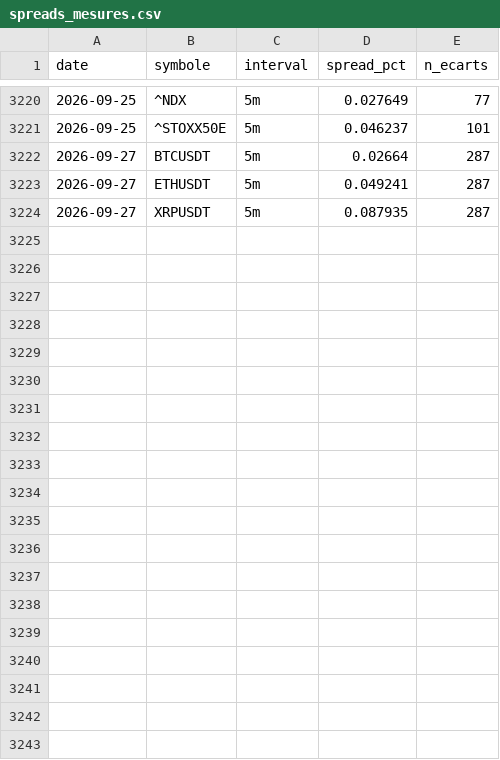
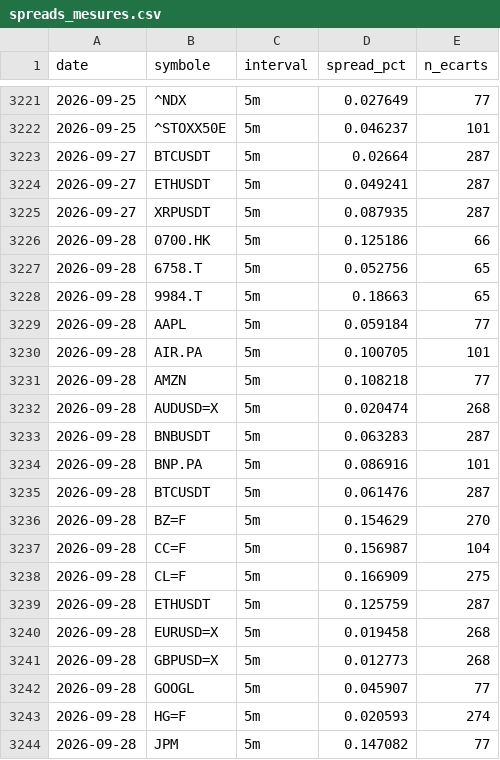
Before and after one commit to David-GNLF/marketlab, a CSV file: data_local/spreads_mesures.csv, drawn as a sheet; only a part is shown, gaps mark what is left out; the diff covers the shown part only; the diff names each change by its address in the sheet, - before the commit and + after, or states it on an @@ line.

```diff
--- a/data_local/spreads_mesures.csv
+++ b/data_local/spreads_mesures.csv
+row 3226: 2026-09-28 | 0700.HK | 5m | 0.125186 | 66
+row 3227: 2026-09-28 | 6758.T | 5m | 0.052756 | 65
+row 3228: 2026-09-28 | 9984.T | 5m | 0.18663 | 65
+row 3229: 2026-09-28 | AAPL | 5m | 0.059184 | 77
+row 3230: 2026-09-28 | AIR.PA | 5m | 0.100705 | 101
+row 3231: 2026-09-28 | AMZN | 5m | 0.108218 | 77
+row 3232: 2026-09-28 | AUDUSD=X | 5m | 0.020474 | 268
+row 3233: 2026-09-28 | BNBUSDT | 5m | 0.063283 | 287
+row 3234: 2026-09-28 | BNP.PA | 5m | 0.086916 | 101
+row 3235: 2026-09-28 | BTCUSDT | 5m | 0.061476 | 287
+row 3236: 2026-09-28 | BZ=F | 5m | 0.154629 | 270
+row 3237: 2026-09-28 | CC=F | 5m | 0.156987 | 104
+row 3238: 2026-09-28 | CL=F | 5m | 0.166909 | 275
+row 3239: 2026-09-28 | ETHUSDT | 5m | 0.125759 | 287
+row 3240: 2026-09-28 | EURUSD=X | 5m | 0.019458 | 268
+row 3241: 2026-09-28 | GBPUSD=X | 5m | 0.012773 | 268
+row 3242: 2026-09-28 | GOOGL | 5m | 0.045907 | 77
+row 3243: 2026-09-28 | HG=F | 5m | 0.020593 | 274
+row 3244: 2026-09-28 | JPM | 5m | 0.147082 | 77
```
Also changed, not shown: 19 added rows elsewhere in this file, data_local/banc_ventes.csv, data_local/journal_chaine.csv, 10 other files.
